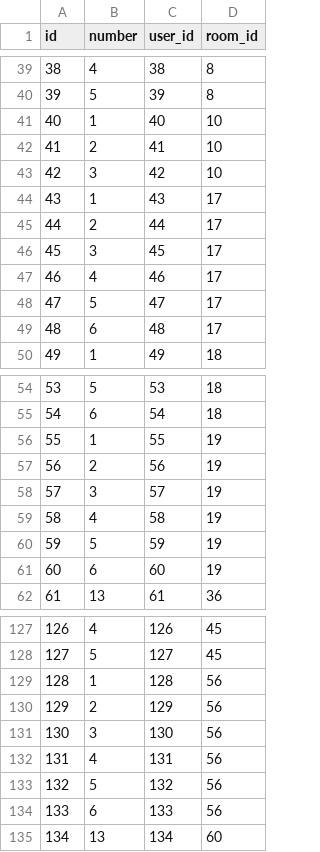
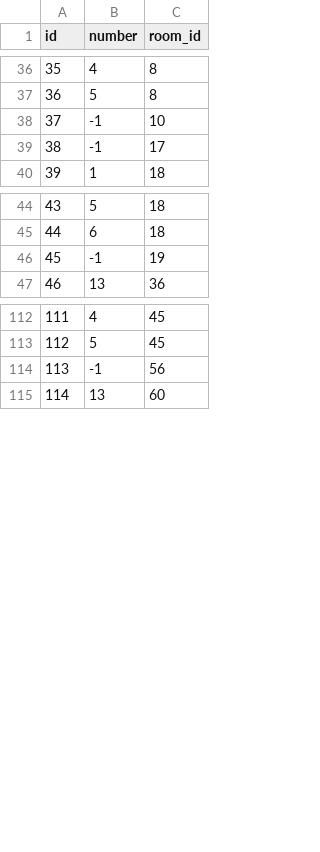
Before and after one commit to romanasa/hack-the-sea, a CSV file: parser/places.csv, drawn as a sheet; only a part is shown, gaps mark what is left out; removed rows and columns are numbered as before the commit, all else as after; the diff covers the shown part only; the diff names each change by its address in the sheet, - before the commit and + after, or states it on an @@ line.

Commit message:
change parser

```diff
--- a/parser/places.csv
+++ b/parser/places.csv
-column C (user_id), rows 39-41: 38 | 39 | 40; row 44: 43; row 50: 49; rows 54-56: 53 | 54 | 55; row 62: 61; rows 127-129: 126 | 127 | 128; row 135: 134
@@ column A (id) renumbered from row 3 down @@
-B38 (number): 1
+B38 (number): -1
-row 42: 41 | 2 | 41 | 10
-row 43: 42 | 3 | 42 | 10
-B39 (number): 1
+B39 (number): -1
-row 45: 44 | 2 | 44 | 17
-row 46: 45 | 3 | 45 | 17
-row 47: 46 | 4 | 46 | 17
-row 48: 47 | 5 | 47 | 17
-row 49: 48 | 6 | 48 | 17
-B46 (number): 1
+B46 (number): -1
-row 57: 56 | 2 | 56 | 19
-row 58: 57 | 3 | 57 | 19
-row 59: 58 | 4 | 58 | 19
-row 60: 59 | 5 | 59 | 19
-row 61: 60 | 6 | 60 | 19
-B114 (number): 1
+B114 (number): -1
-row 130: 129 | 2 | 129 | 56
-row 131: 130 | 3 | 130 | 56
-row 132: 131 | 4 | 131 | 56
-row 133: 132 | 5 | 132 | 56
-row 134: 133 | 6 | 133 | 56
```
Also changed, not shown: 3 removed rows and 3 edited cells elsewhere in this file, parser/rooms.csv, parser/users.csv, 7 other files.
